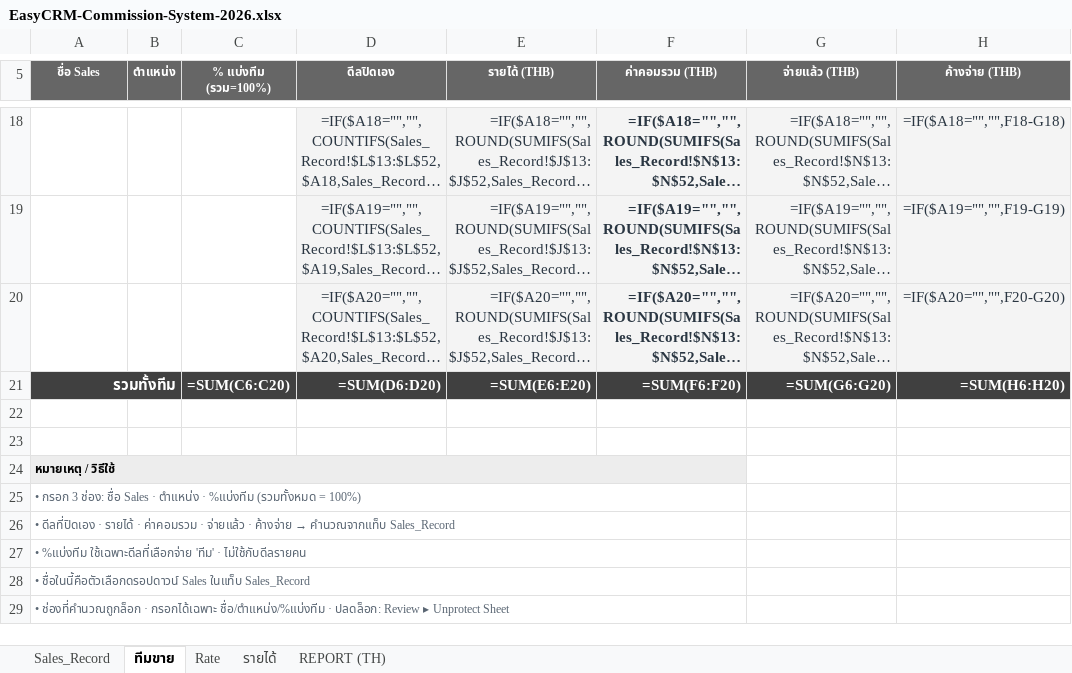
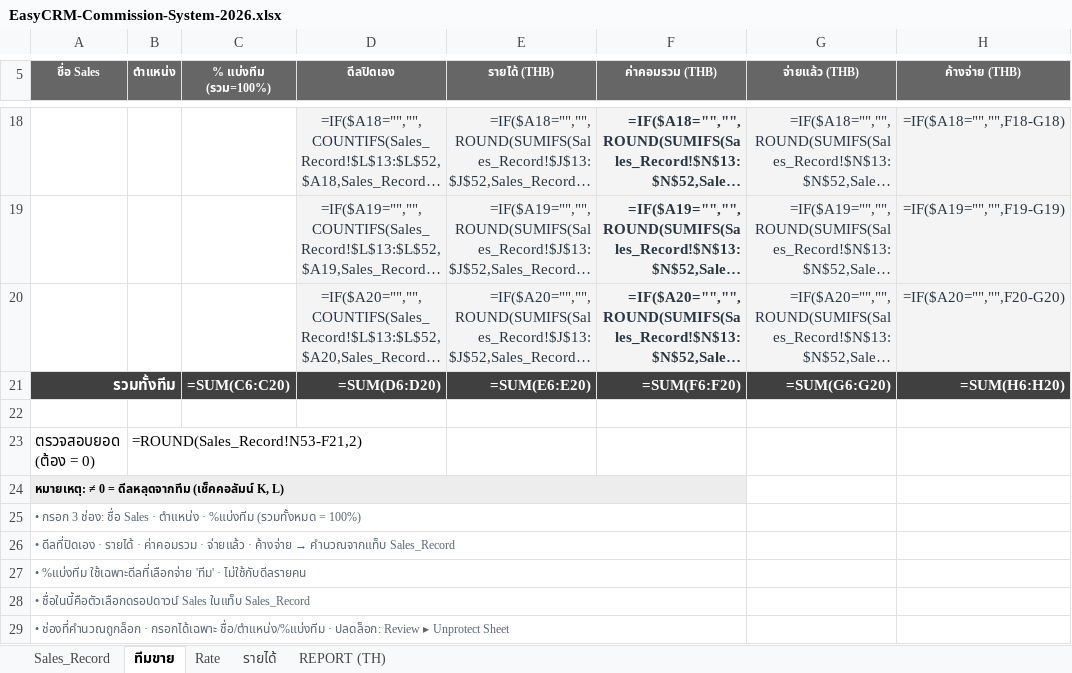
Before and after one commit to bbm8sus4/secondbrain-vault, an Excel workbook: EasyCRM/EasyCRM-Commission-System-2026.xlsx, sheet ทีมขาย, drawn as a sheet; only a part is shown, gaps mark what is left out; long unchanged cells end in …; values as stored, in another font and other column widths than the file's, no borders; formulas without a stored value are shown as written; conditional formats not drawn; the diff names each change by its address in the sheet, - before the commit and + after, or states it on an @@ line.

```diff
--- a/EasyCRM/EasyCRM-Commission-System-2026.xlsx (sheet ทีมขาย)
+++ b/EasyCRM/EasyCRM-Commission-System-2026.xlsx (sheet ทีมขาย)
-row 23: (empty)
+row 23: ตรวจสอบยอด (ต้อง = 0) | =ROUND(Sales_Record!N53-F21,2)
-A24 (ชื่อ Sales): หมายเหตุ / วิธีใช้
+A24 (ชื่อ Sales): หมายเหตุ: ≠ 0 = ดีลหลุดจากทีม (เช็คคอลัมน์ K, L)
```
Also changed, not shown: sheet Sales_Record, sheet Rate, 3 other files.
